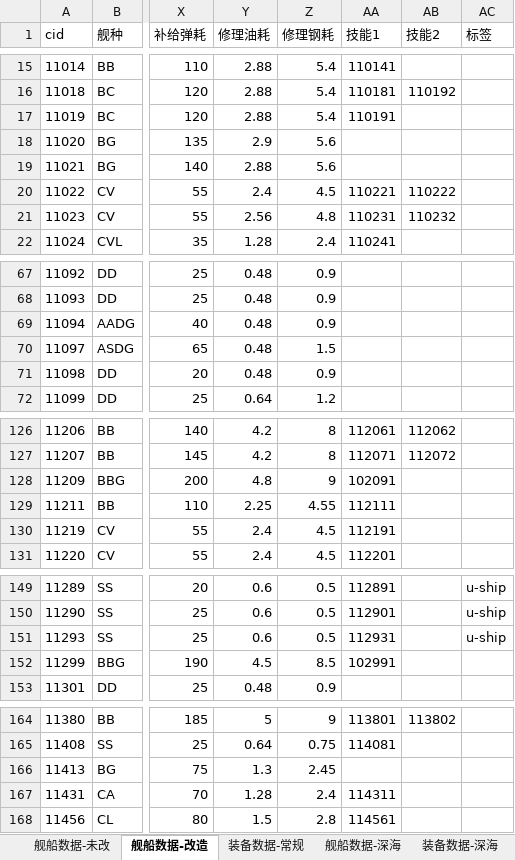
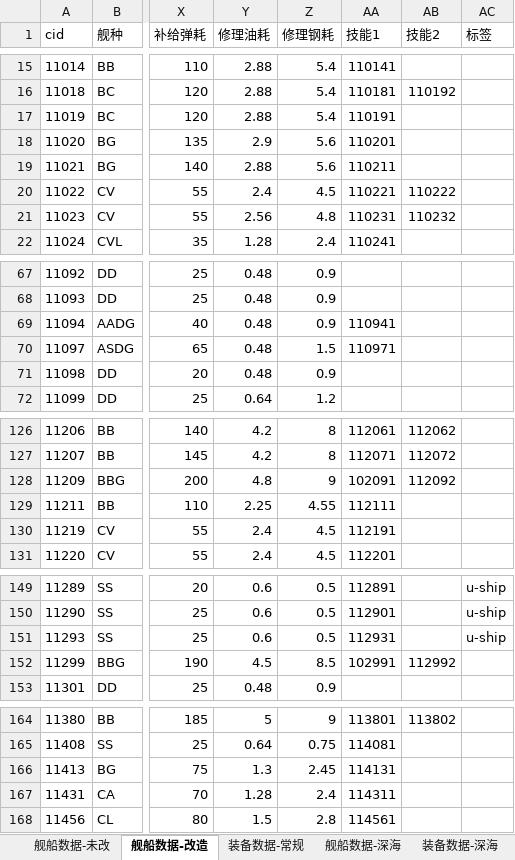
Before and after one commit to YinHeYuanZheng/WSGR_simulation, an Excel workbook: depend/ship/database.xlsx, sheet 舰船数据-改造, drawn as a sheet; only a part is shown, gaps mark what is left out; values as stored, in another font and other column widths than the file's, no borders; conditional formats not drawn; the diff names each change by its address in the sheet, - before the commit and + after, or states it on an @@ line.

Commit message:
导弹类技能入数据库

```diff
--- a/depend/ship/database.xlsx (sheet 舰船数据-改造)
+++ b/depend/ship/database.xlsx (sheet 舰船数据-改造)
-AA18 (技能1): (empty)
+AA18 (技能1): 110201
-AA19 (技能1): (empty)
+AA19 (技能1): 110211
-AA69 (技能1): (empty)
+AA69 (技能1): 110941
-AA70 (技能1): (empty)
+AA70 (技能1): 110971
-AB128 (技能2): (empty)
+AB128 (技能2): 112092
-AB152 (技能2): (empty)
+AB152 (技能2): 112992
-AA166 (技能1): (empty)
+AA166 (技能1): 114131
```
Also changed, not shown: sheet 舰船数据-未改.
